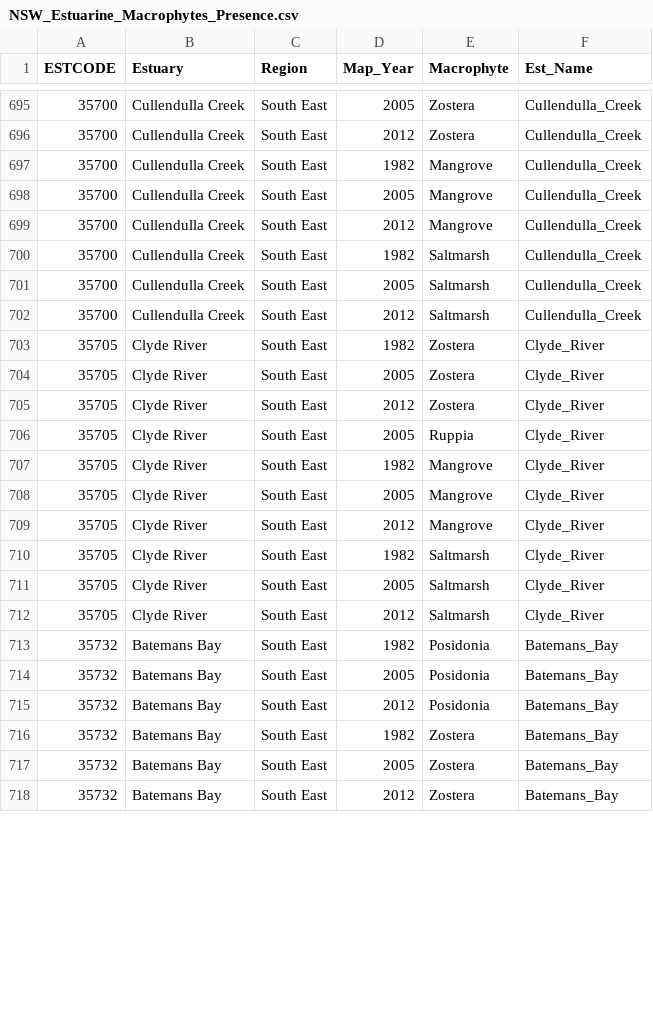
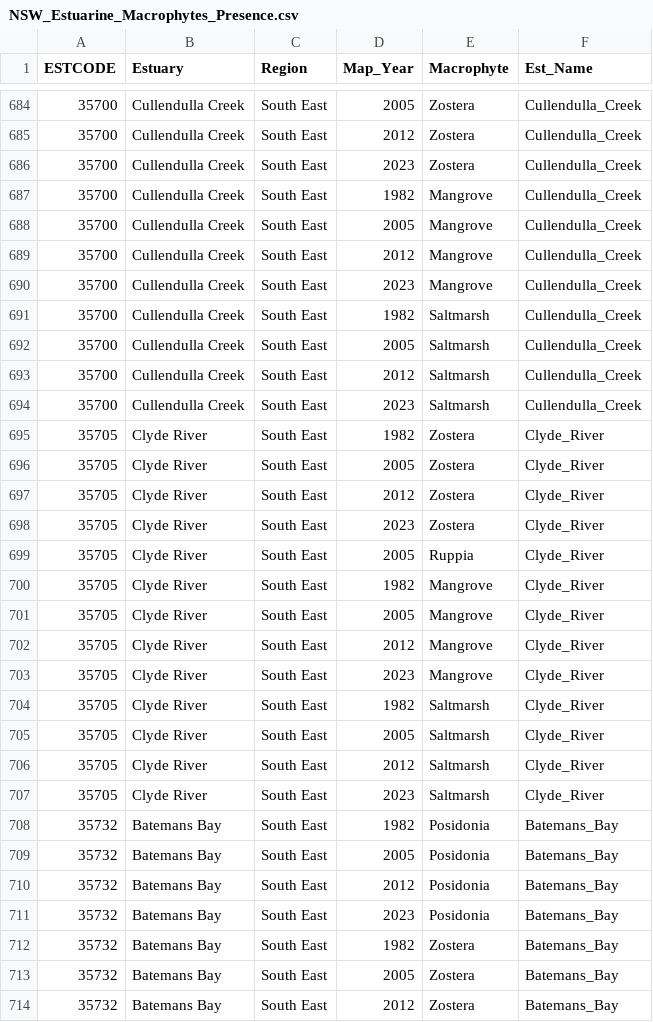
Before and after one commit to GregjWest/NSW_EstMac_Dev, a CSV file: NSW_Estuarine_Macrophytes_Presence.csv, drawn as a sheet; only a part is shown, gaps mark what is left out; the diff covers the shown part only.

Commit message:
updated background data

```diff
--- a/NSW_Estuarine_Macrophytes_Presence.csv
+++ b/NSW_Estuarine_Macrophytes_Presence.csv
@@ -696,2 +685,3 @@ ESTCODE,Estuary,Region,Map_Year,Macrophyte,Est_Name
 35700,Cullendulla Creek,South East,2012,Zostera,Cullendulla_Creek
+35700,Cullendulla Creek,South East,2023,Zostera,Cullendulla_Creek
 35700,Cullendulla Creek,South East,1982,Mangrove,Cullendulla_Creek
@@ -699,2 +689,3 @@ ESTCODE,Estuary,Region,Map_Year,Macrophyte,Est_Name
 35700,Cullendulla Creek,South East,2012,Mangrove,Cullendulla_Creek
+35700,Cullendulla Creek,South East,2023,Mangrove,Cullendulla_Creek
 35700,Cullendulla Creek,South East,1982,Saltmarsh,Cullendulla_Creek
@@ -702,2 +693,3 @@ ESTCODE,Estuary,Region,Map_Year,Macrophyte,Est_Name
 35700,Cullendulla Creek,South East,2012,Saltmarsh,Cullendulla_Creek
+35700,Cullendulla Creek,South East,2023,Saltmarsh,Cullendulla_Creek
 35705,Clyde River,South East,1982,Zostera,Clyde_River
@@ -705,2 +697,3 @@ ESTCODE,Estuary,Region,Map_Year,Macrophyte,Est_Name
 35705,Clyde River,South East,2012,Zostera,Clyde_River
+35705,Clyde River,South East,2023,Zostera,Clyde_River
 35705,Clyde River,South East,2005,Ruppia,Clyde_River
@@ -709,2 +702,3 @@ ESTCODE,Estuary,Region,Map_Year,Macrophyte,Est_Name
 35705,Clyde River,South East,2012,Mangrove,Clyde_River
+35705,Clyde River,South East,2023,Mangrove,Clyde_River
 35705,Clyde River,South East,1982,Saltmarsh,Clyde_River
@@ -712,2 +706,3 @@ ESTCODE,Estuary,Region,Map_Year,Macrophyte,Est_Name
 35705,Clyde River,South East,2012,Saltmarsh,Clyde_River
+35705,Clyde River,South East,2023,Saltmarsh,Clyde_River
 35732,Batemans Bay,South East,1982,Posidonia,Batemans_Bay
@@ -715,2 +710,3 @@ ESTCODE,Estuary,Region,Map_Year,Macrophyte,Est_Name
 35732,Batemans Bay,South East,2012,Posidonia,Batemans_Bay
+35732,Batemans Bay,South East,2023,Posidonia,Batemans_Bay
 35732,Batemans Bay,South East,1982,Zostera,Batemans_Bay
```
Also changed, not shown: 1 added row, 25 removed rows and 2 edited cells elsewhere in this file, 8 other files.
